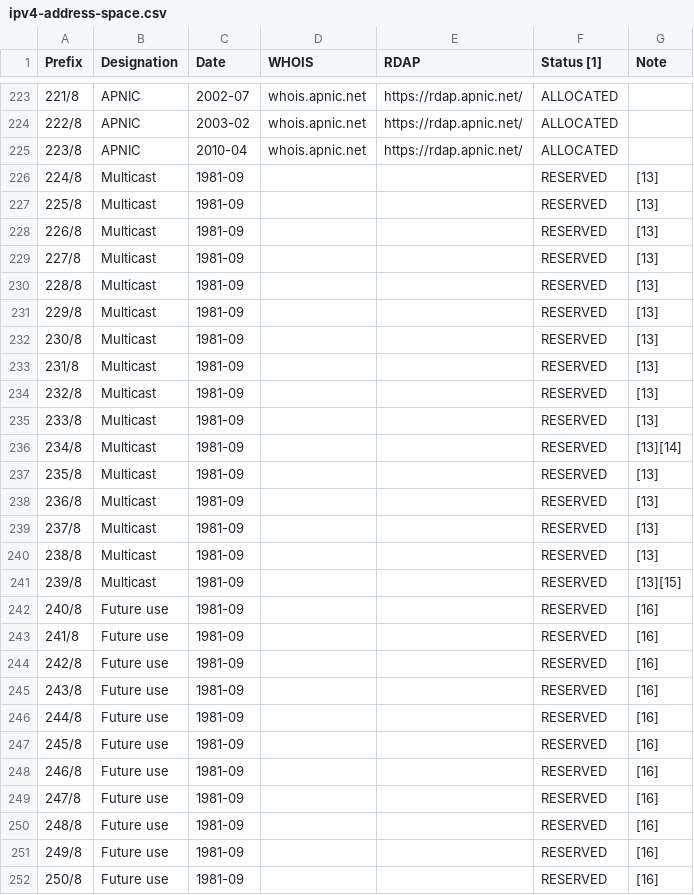
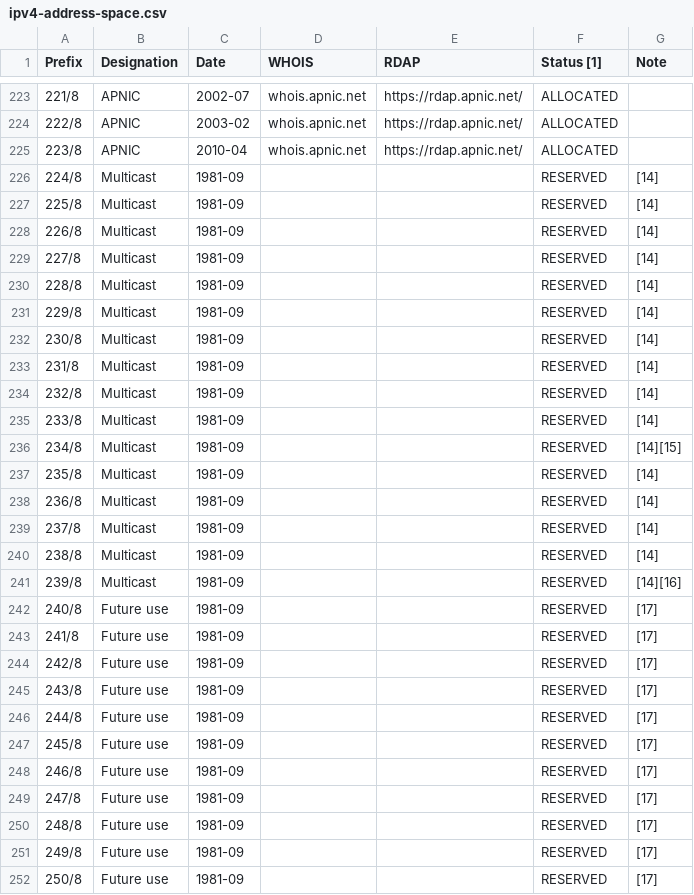
Before and after one commit to vasturiano/hilbert-chart, a CSV file: examples/ipv4-address-space/ipv4-address-space.csv, drawn as a sheet; only a part is shown, gaps mark what is left out; the diff covers the shown part only.

```diff
--- a/examples/ipv4-address-space/ipv4-address-space.csv
+++ b/examples/ipv4-address-space/ipv4-address-space.csv
@@ -225,28 +342,28 @@ Prefix,Designation,Date,WHOIS,RDAP,Status [1],Note
 223/8,APNIC,2010-04,whois.apnic.net,https://rdap.apnic.net/,ALLOCATED,
-224/8,Multicast,1981-09,,,RESERVED,[13]
-225/8,Multicast,1981-09,,,RESERVED,[13]
-226/8,Multicast,1981-09,,,RESERVED,[13]
-227/8,Multicast,1981-09,,,RESERVED,[13]
-228/8,Multicast,1981-09,,,RESERVED,[13]
-229/8,Multicast,1981-09,,,RESERVED,[13]
-230/8,Multicast,1981-09,,,RESERVED,[13]
-231/8,Multicast,1981-09,,,RESERVED,[13]
-232/8,Multicast,1981-09,,,RESERVED,[13]
-233/8,Multicast,1981-09,,,RESERVED,[13]
-234/8,Multicast,1981-09,,,RESERVED,[13][14]
-235/8,Multicast,1981-09,,,RESERVED,[13]
-236/8,Multicast,1981-09,,,RESERVED,[13]
-237/8,Multicast,1981-09,,,RESERVED,[13]
-238/8,Multicast,1981-09,,,RESERVED,[13]
-239/8,Multicast,1981-09,,,RESERVED,[13][15]
-240/8,Future use,1981-09,,,RESERVED,[16]
-241/8,Future use,1981-09,,,RESERVED,[16]
-242/8,Future use,1981-09,,,RESERVED,[16]
-243/8,Future use,1981-09,,,RESERVED,[16]
-244/8,Future use,1981-09,,,RESERVED,[16]
-245/8,Future use,1981-09,,,RESERVED,[16]
-246/8,Future use,1981-09,,,RESERVED,[16]
-247/8,Future use,1981-09,,,RESERVED,[16]
-248/8,Future use,1981-09,,,RESERVED,[16]
-249/8,Future use,1981-09,,,RESERVED,[16]
-250/8,Future use,1981-09,,,RESERVED,[16]
+224/8,Multicast,1981-09,,,RESERVED,[14]
+225/8,Multicast,1981-09,,,RESERVED,[14]
+226/8,Multicast,1981-09,,,RESERVED,[14]
+227/8,Multicast,1981-09,,,RESERVED,[14]
+228/8,Multicast,1981-09,,,RESERVED,[14]
+229/8,Multicast,1981-09,,,RESERVED,[14]
+230/8,Multicast,1981-09,,,RESERVED,[14]
+231/8,Multicast,1981-09,,,RESERVED,[14]
+232/8,Multicast,1981-09,,,RESERVED,[14]
+233/8,Multicast,1981-09,,,RESERVED,[14]
+234/8,Multicast,1981-09,,,RESERVED,[14][15]
+235/8,Multicast,1981-09,,,RESERVED,[14]
+236/8,Multicast,1981-09,,,RESERVED,[14]
+237/8,Multicast,1981-09,,,RESERVED,[14]
+238/8,Multicast,1981-09,,,RESERVED,[14]
+239/8,Multicast,1981-09,,,RESERVED,[14][16]
+240/8,Future use,1981-09,,,RESERVED,[17]
+241/8,Future use,1981-09,,,RESERVED,[17]
+242/8,Future use,1981-09,,,RESERVED,[17]
+243/8,Future use,1981-09,,,RESERVED,[17]
+244/8,Future use,1981-09,,,RESERVED,[17]
+245/8,Future use,1981-09,,,RESERVED,[17]
+246/8,Future use,1981-09,,,RESERVED,[17]
+247/8,Future use,1981-09,,,RESERVED,[17]
+248/8,Future use,1981-09,,,RESERVED,[17]
+249/8,Future use,1981-09,,,RESERVED,[17]
+250/8,Future use,1981-09,,,RESERVED,[17]
```
Also changed, not shown: 146 edited cells elsewhere in this file, 3 other files.
